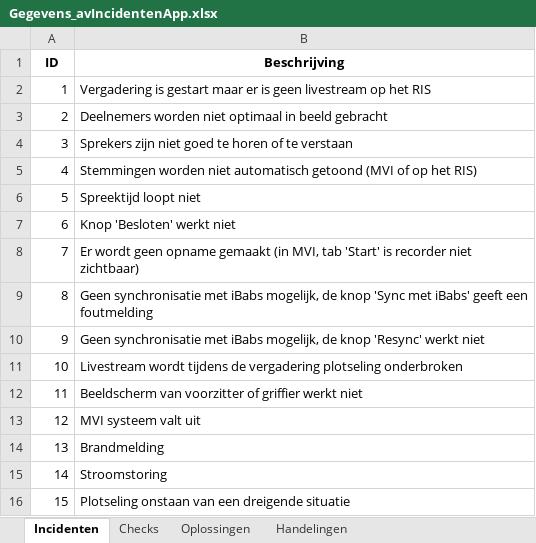
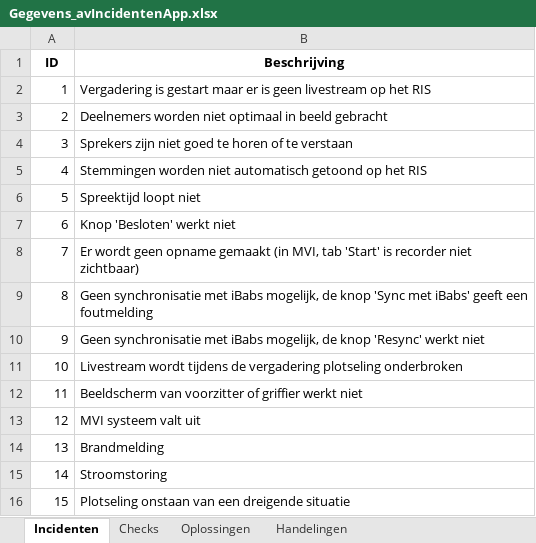
Before and after one commit to RosaAppAccount/AV-Incidenten-app, an Excel workbook: public/Gegevens_avIncidentenApp.xlsx, sheet Incidenten, drawn as a sheet; values as stored, in another font and other column widths than the file's, no borders; the diff names each change by its address in the sheet, - before the commit and + after, or states it on an @@ line.

```diff
--- a/public/Gegevens_avIncidentenApp.xlsx (sheet Incidenten)
+++ b/public/Gegevens_avIncidentenApp.xlsx (sheet Incidenten)
-B5 (Beschrijving): …automatisch getoond (MVI of op het RIS)
+B5 (Beschrijving): …automatisch getoond op het RIS
```
Also changed, not shown: sheet Handelingen, sheet Oplossingen.
